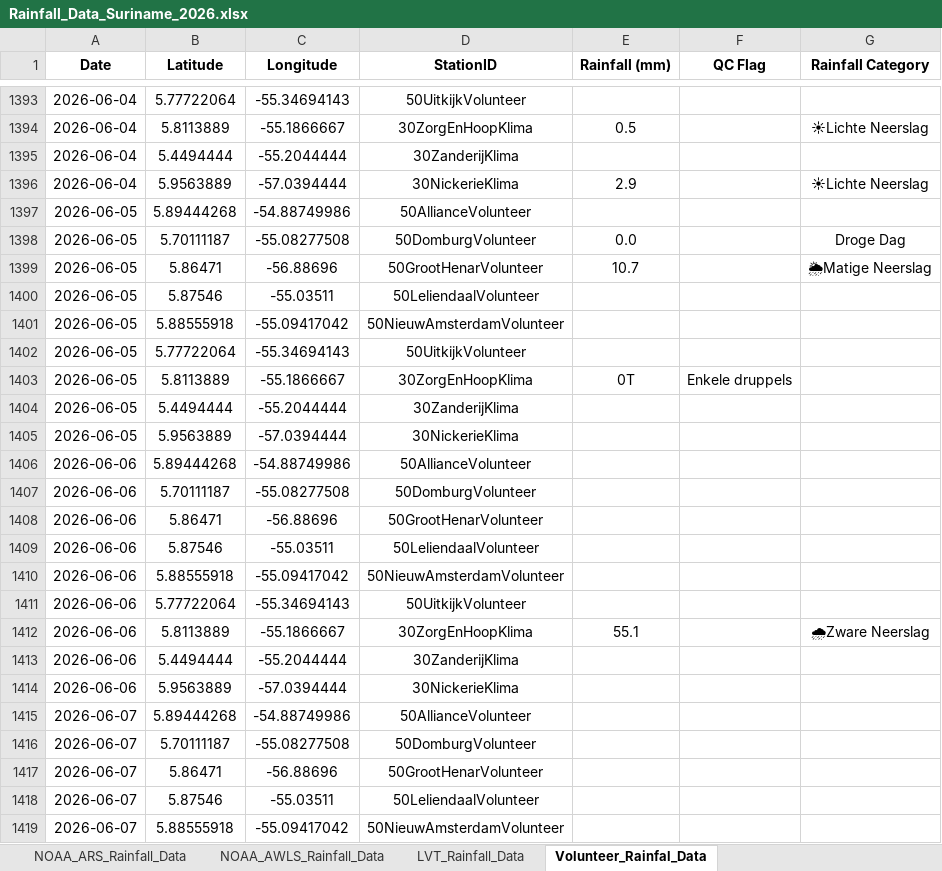
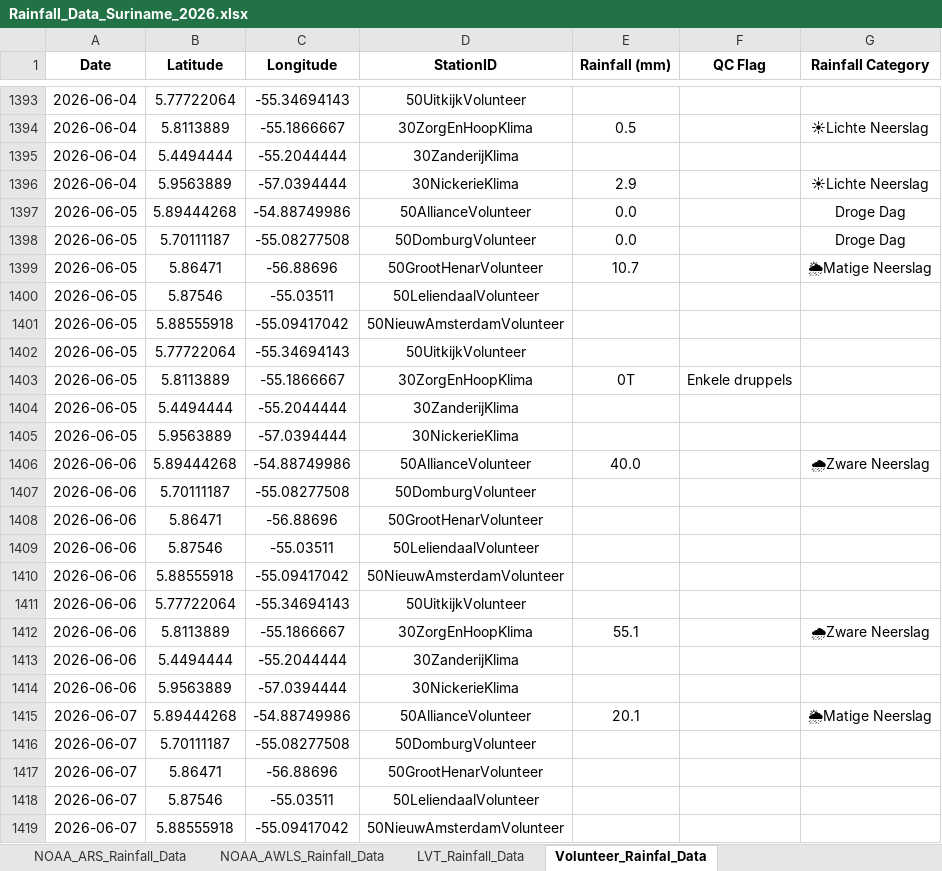
Before and after one commit to Felicia123-prog/suriname-climate-hazard-map, an Excel workbook: data/rainfall/Rainfall_Data_Suriname_2026.xlsx, sheet Volunteer_Rainfal_Data, drawn as a sheet; only a part is shown, gaps mark what is left out; values as stored, in another font and other column widths than the file's, no borders; the diff covers the shown part only; the diff names each change by its address in the sheet, - before the commit and + after, or states it on an @@ line.

```diff
--- a/data/rainfall/Rainfall_Data_Suriname_2026.xlsx (sheet Volunteer_Rainfal_Data)
+++ b/data/rainfall/Rainfall_Data_Suriname_2026.xlsx (sheet Volunteer_Rainfal_Data)
-E1397 (Rainfall (mm)): (empty)
+E1397 (Rainfall (mm)): 0.0
-G1397 (Rainfall Category): (empty)
+G1397 (Rainfall Category): Droge Dag
-E1406 (Rainfall (mm)): (empty)
+E1406 (Rainfall (mm)): 40.0
-G1406 (Rainfall Category): (empty)
+G1406 (Rainfall Category): 🌧Zware Neerslag
-E1415 (Rainfall (mm)): (empty)
+E1415 (Rainfall (mm)): 20.1
-G1415 (Rainfall Category): (empty)
+G1415 (Rainfall Category): 🌦Matige Neerslag
```
Also changed, not shown: 9 added rows and 9 edited cells elsewhere in this sheet, sheet Hydromet_Cloud_Rainfall_Data, sheet NOAA_ARS_Rainfall_Data, sheet NOAA_AWLS_Rainfall_Data.
